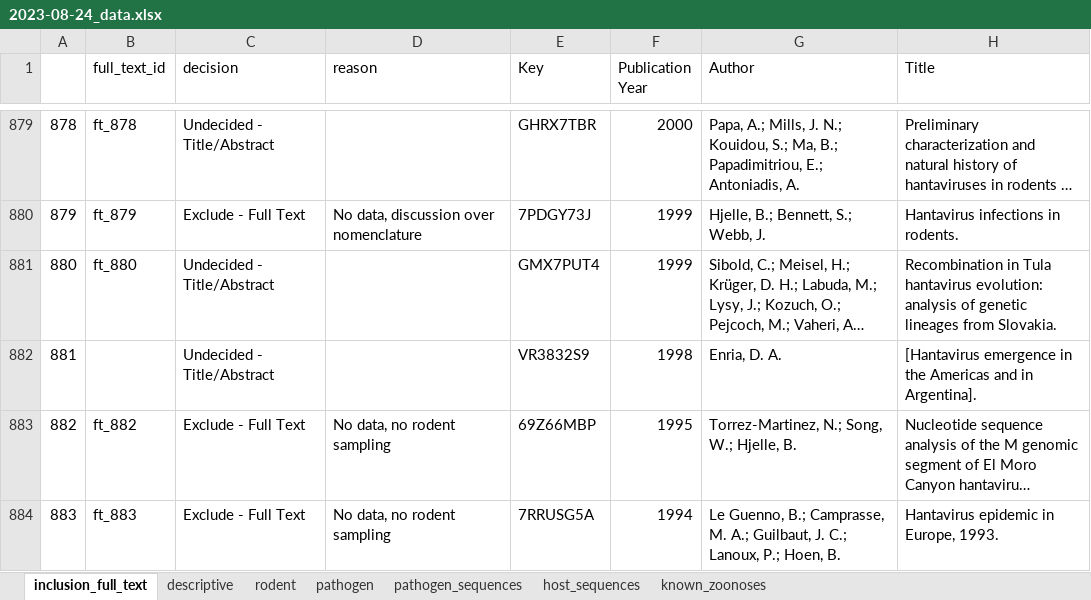
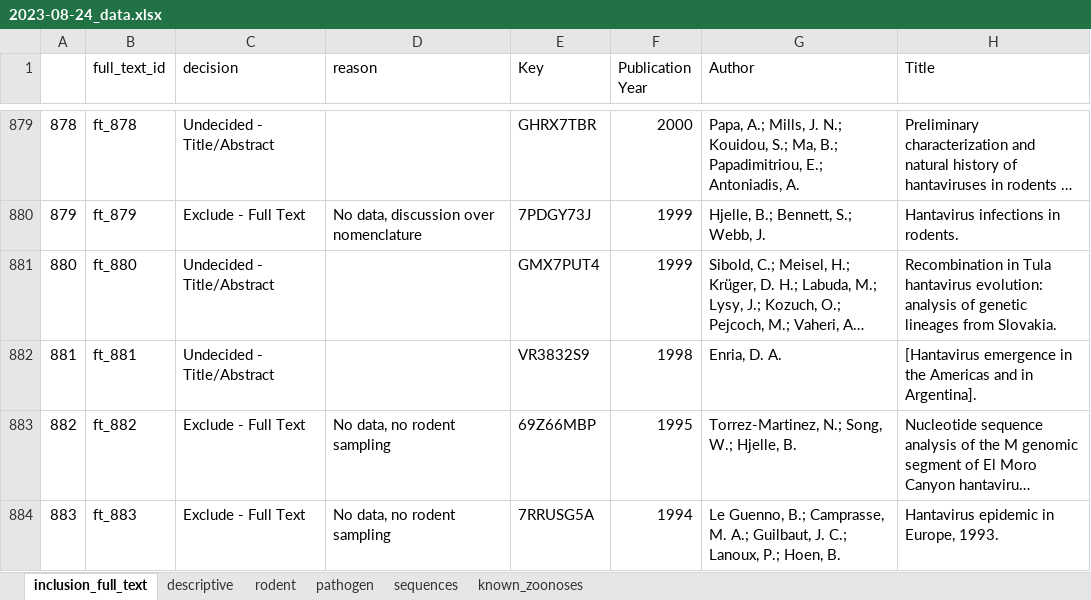
Before and after one commit to DidDrog11/arenavirus_hantavirus, an Excel workbook: data/raw_data/2023-08-24_data.xlsx, sheet inclusion_full_text, drawn as a sheet; only a part is shown, gaps mark what is left out; long unchanged cells end in …; values as stored, in another font and other column widths than the file's, no borders; charts and pictures not drawn; the diff covers the shown part only; the diff names each change by its address in the sheet, - before the commit and + after, or states it on an @@ line.

```diff
--- a/data/raw_data/2023-08-24_data.xlsx (sheet inclusion_full_text)
+++ b/data/raw_data/2023-08-24_data.xlsx (sheet inclusion_full_text)
-sheet tab: pathogen_sequences
+sheet tab: sequences
-sheet tab: host_sequences
-B882 (full_text_id): (empty)
+B882 (full_text_id): ft_881
```
Also changed, not shown: 3 added rows and 19 edited cells elsewhere in this sheet, sheet pathogen, sheet rodent, sheet sequences, sheet descriptive, charts or pictures, 16 other files.
